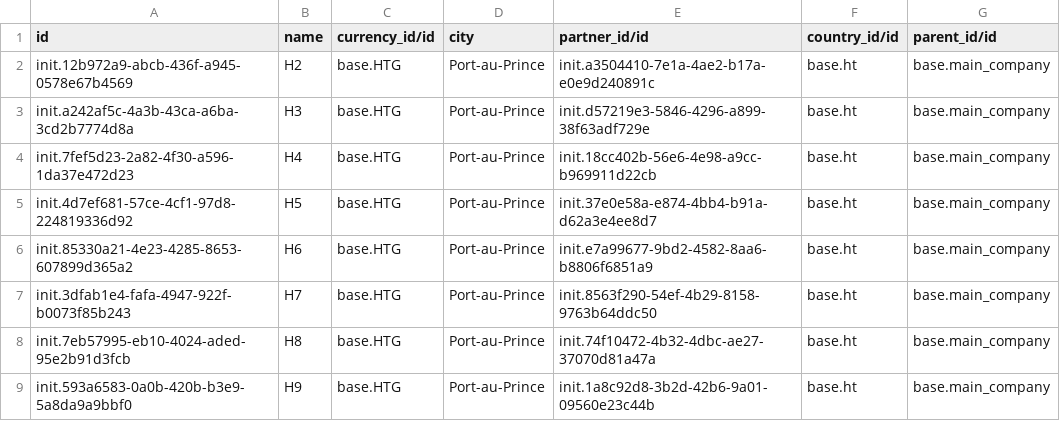
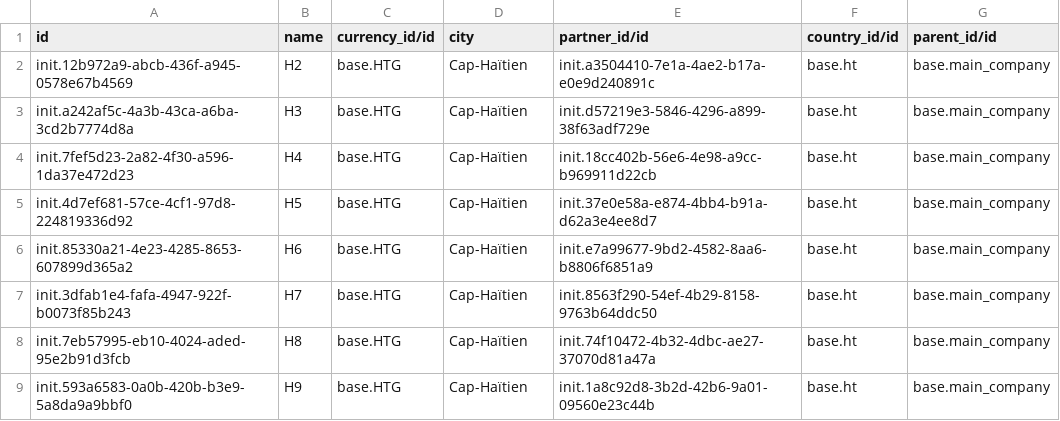
Before and after one commit to mekomsolutions/ozone-c2c, a CSV file: configs/odoo/initializer_config/company/res.company.2000.csv, drawn as a sheet.

```diff
--- a/configs/odoo/initializer_config/company/res.company.2000.csv
+++ b/configs/odoo/initializer_config/company/res.company.2000.csv
@@ -1,9 +1,9 @@
 id,name,currency_id/id,city,partner_id/id,country_id/id,"parent_id/id"
-init.12b972a9-abcb-436f-a945-0578e67b4569,H2,base.HTG,Port-au-Prince,init.a3504410-7e1a-4ae2-b17a-e0e9d240891c,base.ht,base.main_company
-init.a242af5c-4a3b-43ca-a6ba-3cd2b7774d8a,H3,base.HTG,Port-au-Prince,init.d57219e3-5846-4296-a899-38f63adf729e,base.ht,base.main_company
-init.7fef5d23-2a82-4f30-a596-1da37e472d23,H4,base.HTG,Port-au-Prince,init.18cc402b-56e6-4e98-a9cc-b969911d22cb,base.ht,base.main_company
-init.4d7ef681-57ce-4cf1-97d8-224819336d92,H5,base.HTG,Port-au-Prince,init.37e0e58a-e874-4bb4-b91a-d62a3e4ee8d7,base.ht,base.main_company
-init.85330a21-4e23-4285-8653-607899d365a2,H6,base.HTG,Port-au-Prince,init.e7a99677-9bd2-4582-8aa6-b8806f6851a9,base.ht,base.main_company
-init.3dfab1e4-fafa-4947-922f-b0073f85b243,H7,base.HTG,Port-au-Prince,init.8563f290-54ef-4b29-8158-9763b64ddc50,base.ht,base.main_company
-init.7eb57995-eb10-4024-aded-95e2b91d3fcb,H8,base.HTG,Port-au-Prince,init.74f10472-4b32-4dbc-ae27-37070d81a47a,base.ht,base.main_company
-init.593a6583-0a0b-420b-b3e9-5a8da9a9bbf0,H9,base.HTG,Port-au-Prince,init.1a8c92d8-3b2d-42b6-9a01-09560e23c44b,base.ht,base.main_company
+init.12b972a9-abcb-436f-a945-0578e67b4569,H2,base.HTG,Cap-Haïtien,init.a3504410-7e1a-4ae2-b17a-e0e9d240891c,base.ht,base.main_company
+init.a242af5c-4a3b-43ca-a6ba-3cd2b7774d8a,H3,base.HTG,Cap-Haïtien,init.d57219e3-5846-4296-a899-38f63adf729e,base.ht,base.main_company
+init.7fef5d23-2a82-4f30-a596-1da37e472d23,H4,base.HTG,Cap-Haïtien,init.18cc402b-56e6-4e98-a9cc-b969911d22cb,base.ht,base.main_company
+init.4d7ef681-57ce-4cf1-97d8-224819336d92,H5,base.HTG,Cap-Haïtien,init.37e0e58a-e874-4bb4-b91a-d62a3e4ee8d7,base.ht,base.main_company
+init.85330a21-4e23-4285-8653-607899d365a2,H6,base.HTG,Cap-Haïtien,init.e7a99677-9bd2-4582-8aa6-b8806f6851a9,base.ht,base.main_company
+init.3dfab1e4-fafa-4947-922f-b0073f85b243,H7,base.HTG,Cap-Haïtien,init.8563f290-54ef-4b29-8158-9763b64ddc50,base.ht,base.main_company
+init.7eb57995-eb10-4024-aded-95e2b91d3fcb,H8,base.HTG,Cap-Haïtien,init.74f10472-4b32-4dbc-ae27-37070d81a47a,base.ht,base.main_company
+init.593a6583-0a0b-420b-b3e9-5a8da9a9bbf0,H9,base.HTG,Cap-Haïtien,init.1a8c92d8-3b2d-42b6-9a01-09560e23c44b,base.ht,base.main_company
```
Also changed, not shown: configs/odoo/initializer_config/company/res.company.1000.csv, configs/odoo/initializer_config/partner/res.partner.csv, 1 other file.
